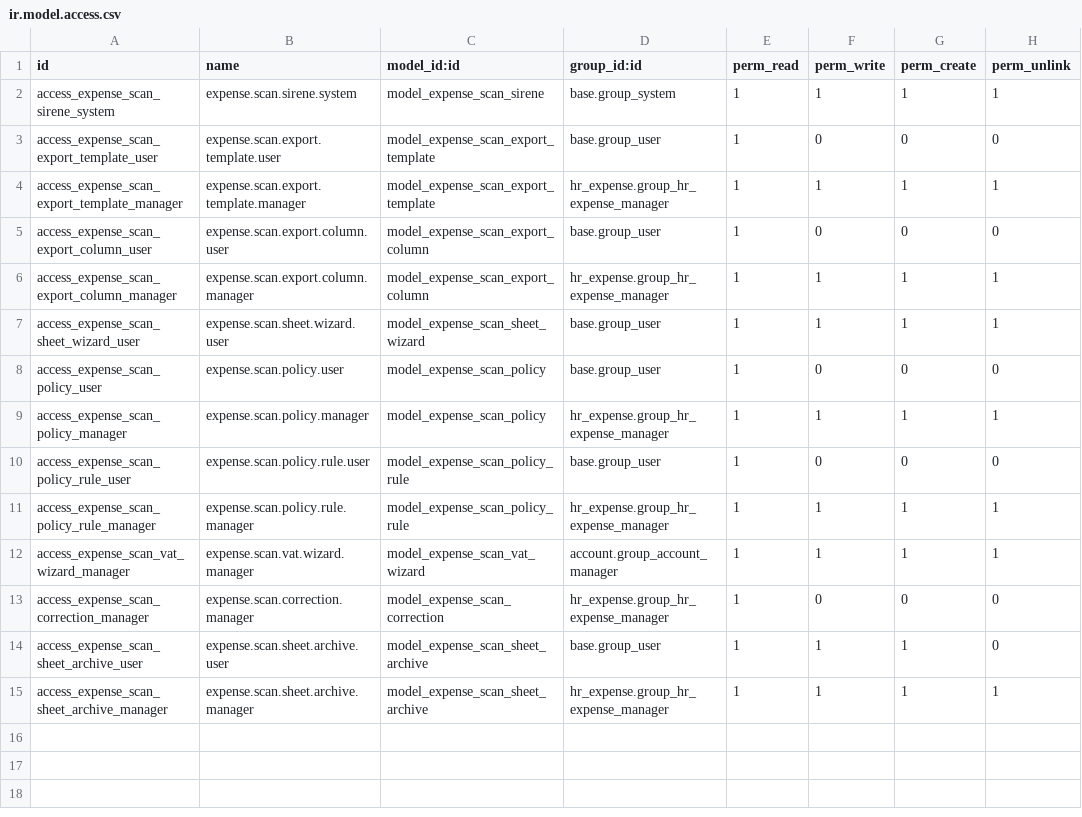
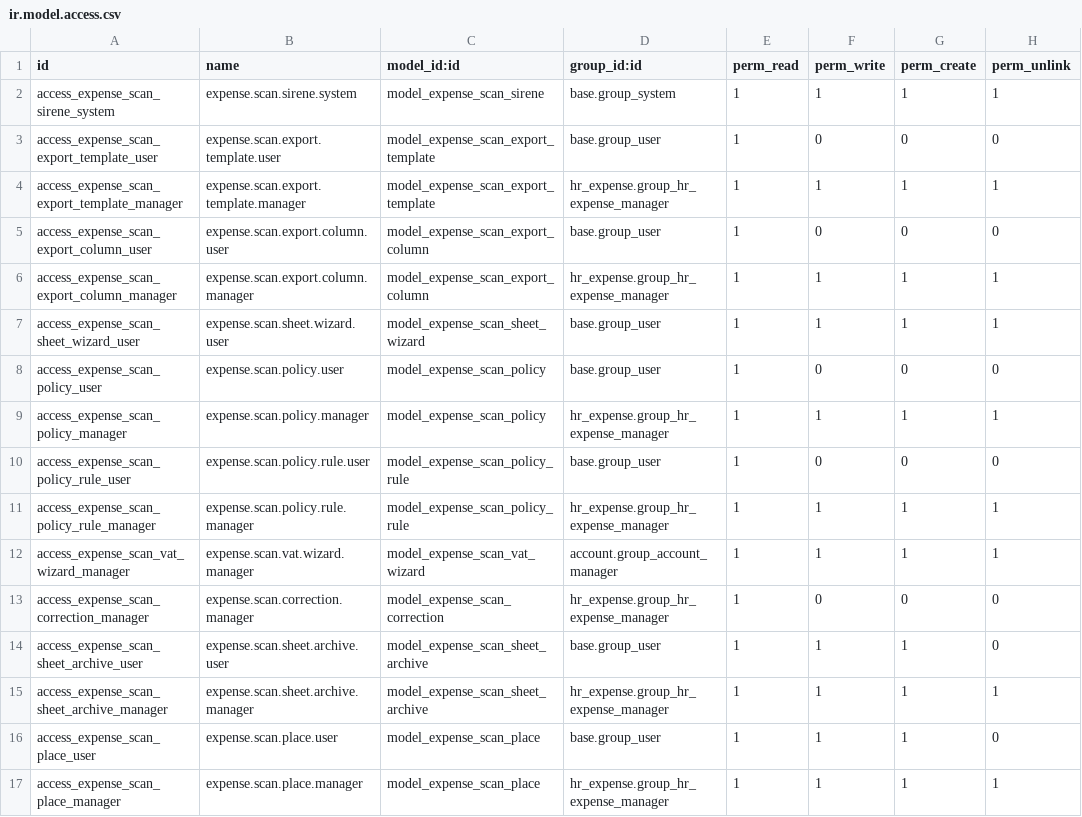
Before and after one commit to TTC-Technologies/expense_scan, a CSV file: security/ir.model.access.csv, drawn as a sheet; the diff names each change by its address in the sheet, - before the commit and + after, or states it on an @@ line.

```diff
--- a/security/ir.model.access.csv
+++ b/security/ir.model.access.csv
+row 16: access_expense_scan_place_user | expense.scan.place.user | model_expense_scan_place | base.group_user | 1 | 1 | 1 | 0
+row 17: access_expense_scan_place_manager | expense.scan.place.manager | model_expense_scan_place | hr_expense.group_hr_expense_manager | 1 | 1 | 1 | 1
```
Also changed, not shown: 32 other files.
